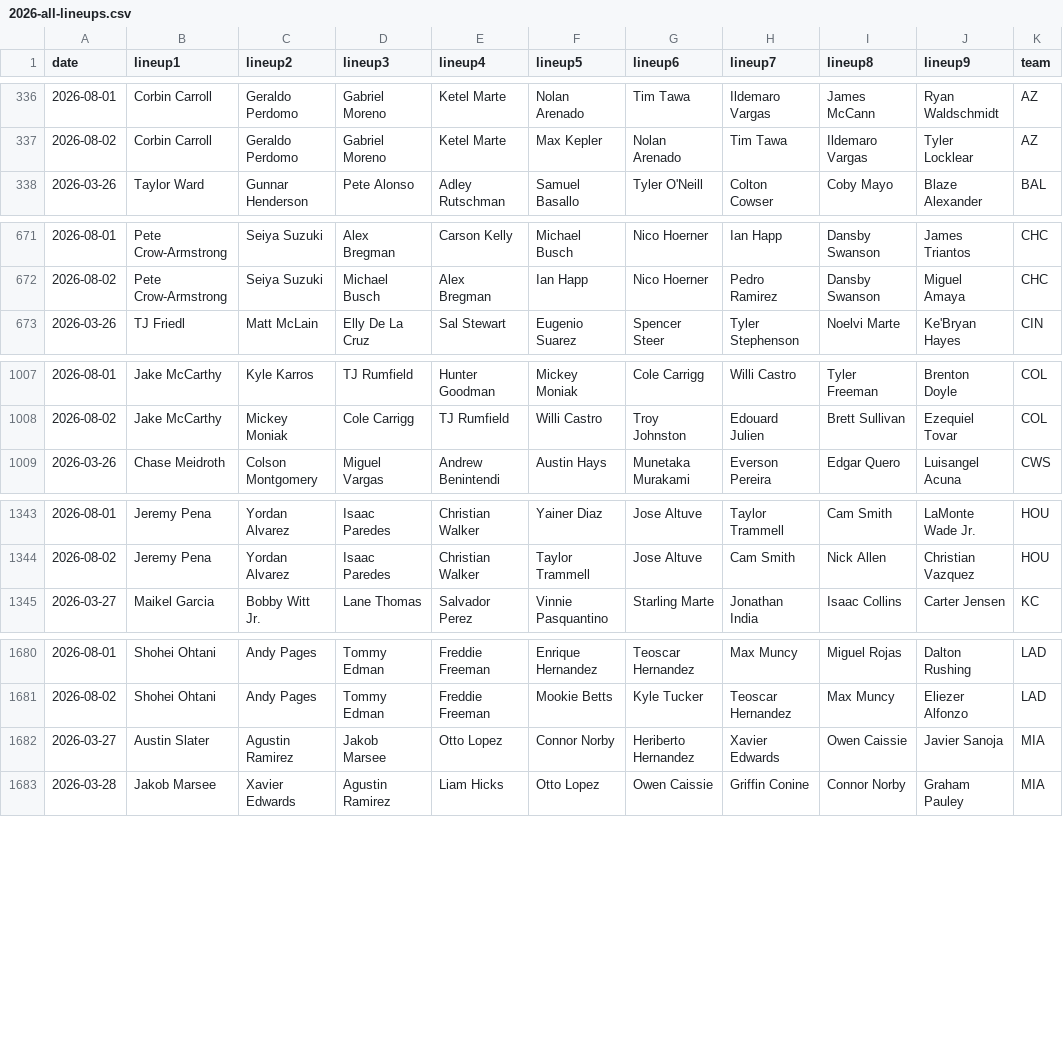
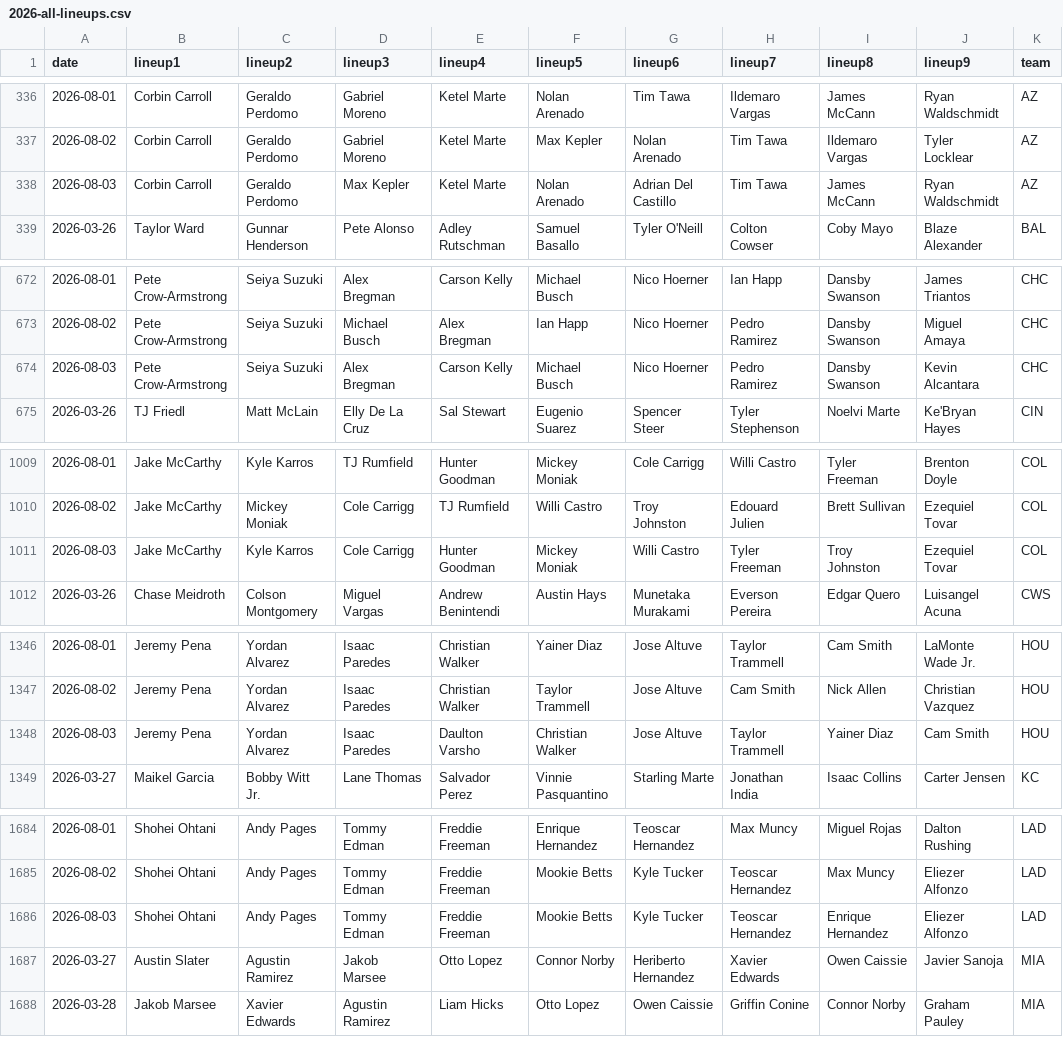
Before and after one commit to fantasy-toolz/batting-order, a CSV file: data/Aggregate/2026-all-lineups.csv, drawn as a sheet; only a part is shown, gaps mark what is left out; the diff covers the shown part only; the diff names each change by its address in the sheet, - before the commit and + after, or states it on an @@ line.

```diff
--- a/data/Aggregate/2026-all-lineups.csv
+++ b/data/Aggregate/2026-all-lineups.csv
+row 338: 2026-08-03 | Corbin Carroll | Geraldo Perdomo | Max Kepler | Ketel Marte | Nolan Arenado | Adrian Del Castillo | Tim Tawa | James McCann | Ryan Waldschmidt | AZ
+row 674: 2026-08-03 | Pete Crow-Armstrong | Seiya Suzuki | Alex Bregman | Carson Kelly | Michael Busch | Nico Hoerner | Pedro Ramirez | Dansby Swanson | Kevin Alcantara | CHC
+row 1011: 2026-08-03 | Jake McCarthy | Kyle Karros | Cole Carrigg | Hunter Goodman | Mickey Moniak | Willi Castro | Tyler Freeman | Troy Johnston | Ezequiel Tovar | COL
+row 1348: 2026-08-03 | Jeremy Pena | Yordan Alvarez | Isaac Paredes | Daulton Varsho | Christian Walker | Jose Altuve | Taylor Trammell | Yainer Diaz | Cam Smith | HOU
+row 1686: 2026-08-03 | Shohei Ohtani | Andy Pages | Tommy Edman | Freddie Freeman | Mookie Betts | Kyle Tucker | Teoscar Hernandez | Enrique Hernandez | Eliezer Alfonzo | LAD
```
Also changed, not shown: 11 added rows elsewhere in this file, data/2026/CHC.csv, data/2026/MIL.csv, 17 other files.
